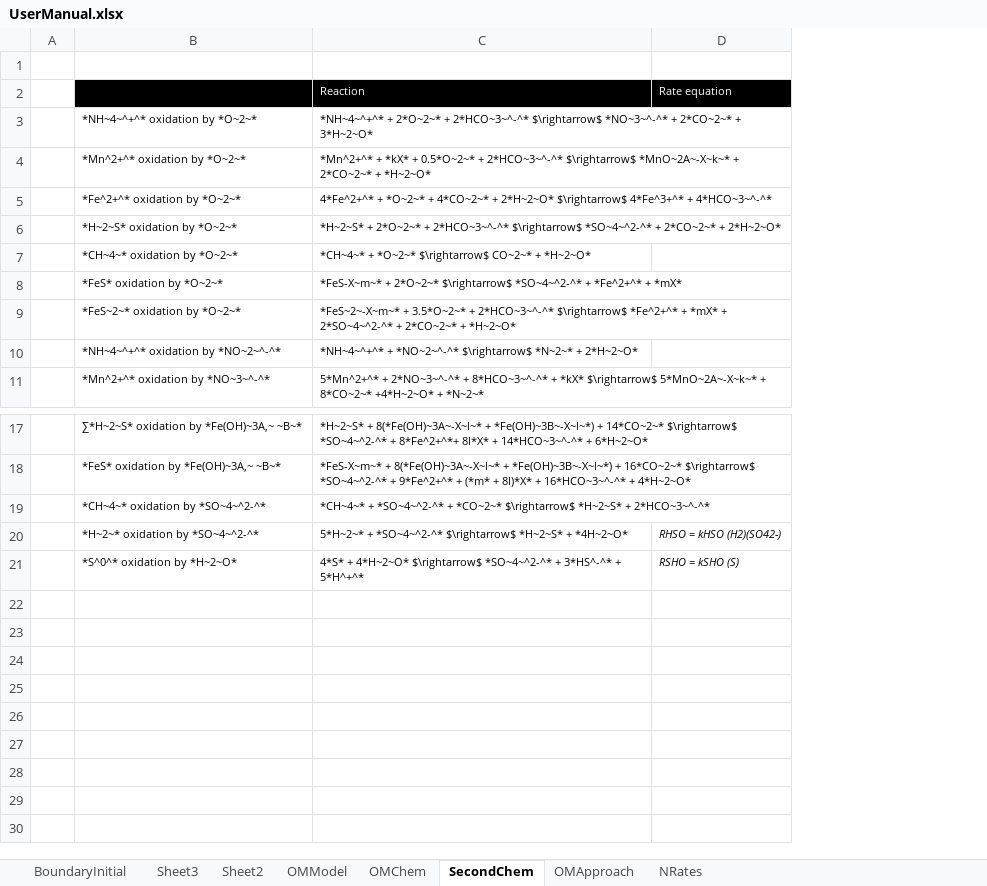
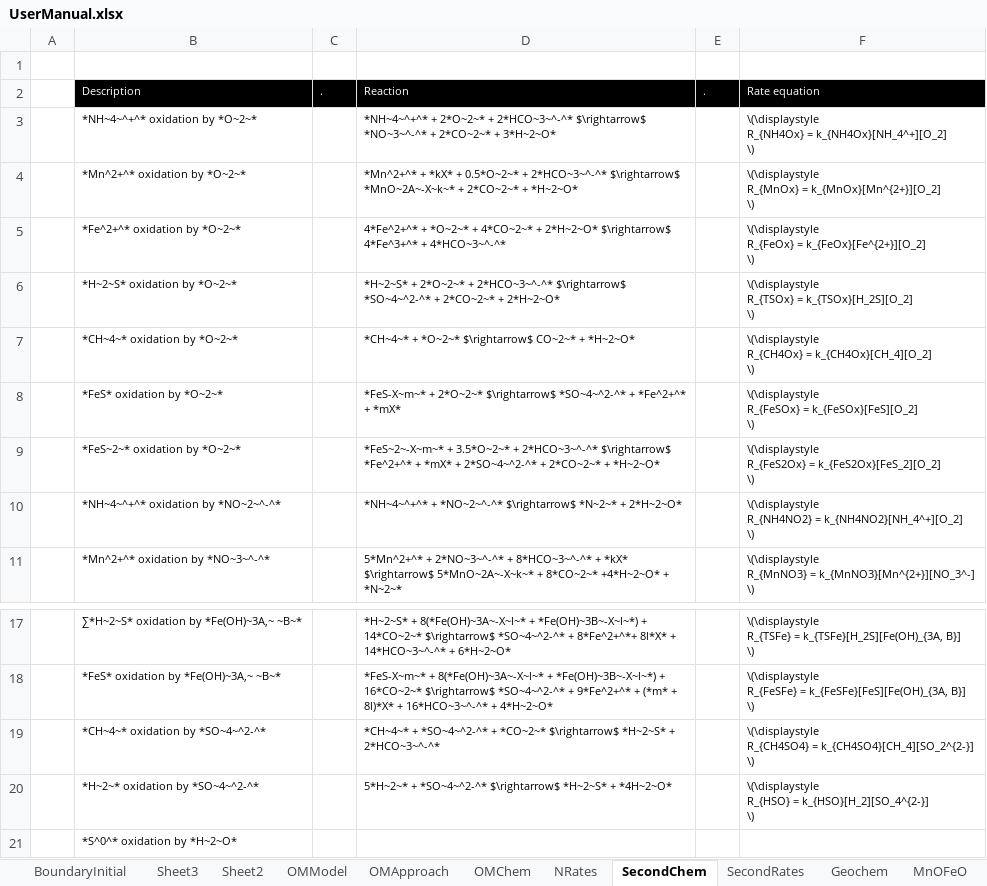
Before and after one commit to AquaticEcoDynamics/aed-science, an Excel workbook: tables/23-sediment_biogeochemistry/UserManual.xlsx, sheet SecondChem, drawn as a sheet; only a part is shown, gaps mark what is left out; values as stored, in another font and other column widths than the file's, no borders; removed rows and columns are numbered as before the commit, all else as after; ↵ is a line break in a cell; the diff names each change by its address in the sheet, - before the commit and + after, or states it on an @@ line.

Commit message:
Secondary and equilibrium

```diff
--- a/tables/23-sediment_biogeochemistry/UserManual.xlsx (sheet SecondChem)
+++ b/tables/23-sediment_biogeochemistry/UserManual.xlsx (sheet SecondChem)
+sheet tab: SecondRates
+sheet tab: Geochem
+sheet tab: MnOFeO
@@ sheet tab order changed: BoundaryInitial | Sheet3 | Sheet2 | OMModel | OMApproach | OMChem | NRates | SecondChem | SecondRates | Geochem | MnOFeO @@
+column C, row 2: .
-column D, row 2: Rate equation; rows 20-21: RHSO = kHSO (H2)(SO42-) | RSHO = kSHO (S)
+column E, row 2: .
+column F, rows 2-11: Rate equation | \(\displaystyle ↵ R_{NH4Ox} = k_{NH4Ox}[NH_4^+][O_2] ↵ \) | \(\displaystyle ↵ R_{MnOx} = k_{MnOx}[Mn^{2+}][O_2] ↵ \) | \(\displaystyle ↵ R_{FeOx} = k_{FeOx}[Fe^{2+}][O_2] ↵ \) | \(\displaystyle ↵ R_{TSOx} = k_{TSOx}[H_2S][O_2] ↵ \) | \(\displaystyle ↵ R_{CH4Ox} = k_{CH4Ox}[CH_4][O_2] ↵ \) | \(\displaystyle ↵ R_{FeSOx} = k_{FeSOx}[FeS][O_2] ↵ \) | \(\displaystyle ↵ R_{FeS2Ox} = k_{FeS2Ox}[FeS_2][O_2] ↵ \) | \(\displaystyle ↵ R_{NH4NO2} = k_{NH4NO2}[NH_4^+][O_2] ↵ \) | \(\displaystyle ↵ R_{MnNO3} = k_{MnNO3}[Mn^{2+}][NO_3^-] ↵ \); rows 17-20: \(\displaystyle ↵ R_{TSFe} = k_{TSFe}[H_2S][Fe(OH)_{3A, B}] ↵ \) | \(\displaystyle ↵ R_{FeSFe} = k_{FeSFe}[FeS][Fe(OH)_{3A, B}] ↵ \) | \(\displaystyle ↵ R_{CH4SO4} = k_{CH4SO4}[CH_4][SO_2^{2-}] ↵ \) | \(\displaystyle ↵ R_{HSO} = k_{HSO}[H_2][SO_4^{2-}] ↵ \)
-B2 text colour: black
+B2 text colour: #FFFFFF
-D21: 4*S* + 4*H~2~O* $\rightarrow$ *SO~4~^2-^* + 3*HS^-^* + 5*H^+^*
+D21: (empty)
```
Also changed, not shown: sheet NRates, other sheet tabs, tables/23-sediment_biogeochemistry/BookdownParams.xlsx, 2 other files.
